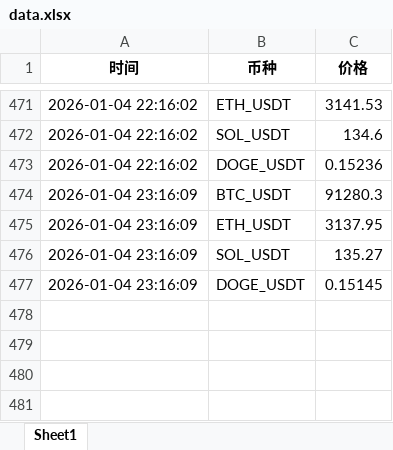
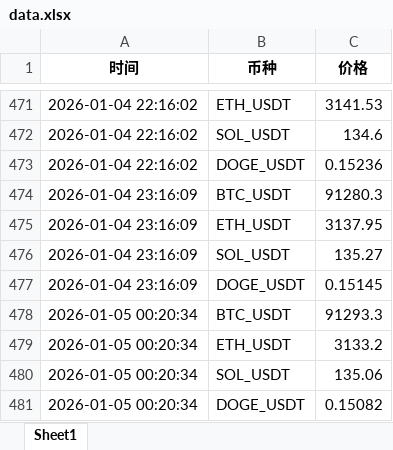
Before and after one commit to alfiewrld/btc-dashboard, an Excel workbook: data.xlsx, sheet Sheet1, drawn as a sheet; only a part is shown, gaps mark what is left out; values as stored, in another font and other column widths than the file's, no borders; the diff names each change by its address in the sheet, - before the commit and + after, or states it on an @@ line.

```diff
--- a/data.xlsx (sheet Sheet1)
+++ b/data.xlsx (sheet Sheet1)
+row 478: 2026-01-05 00:20:34 | BTC_USDT | 91293.3
+row 479: 2026-01-05 00:20:34 | ETH_USDT | 3133.2
+row 480: 2026-01-05 00:20:34 | SOL_USDT | 135.06
+row 481: 2026-01-05 00:20:34 | DOGE_USDT | 0.15082
```
